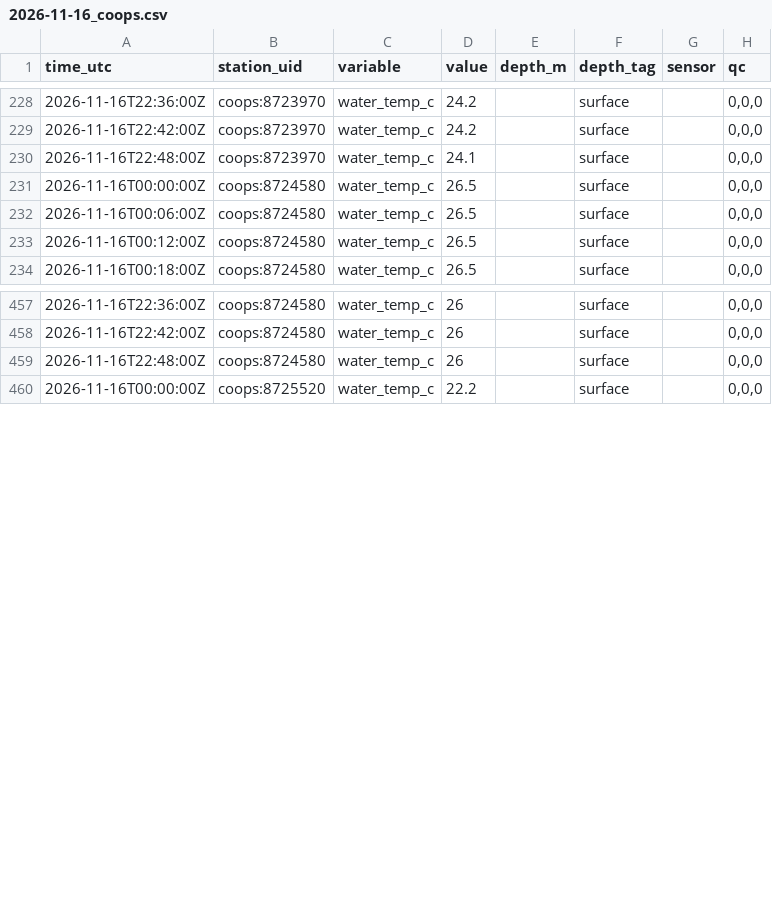
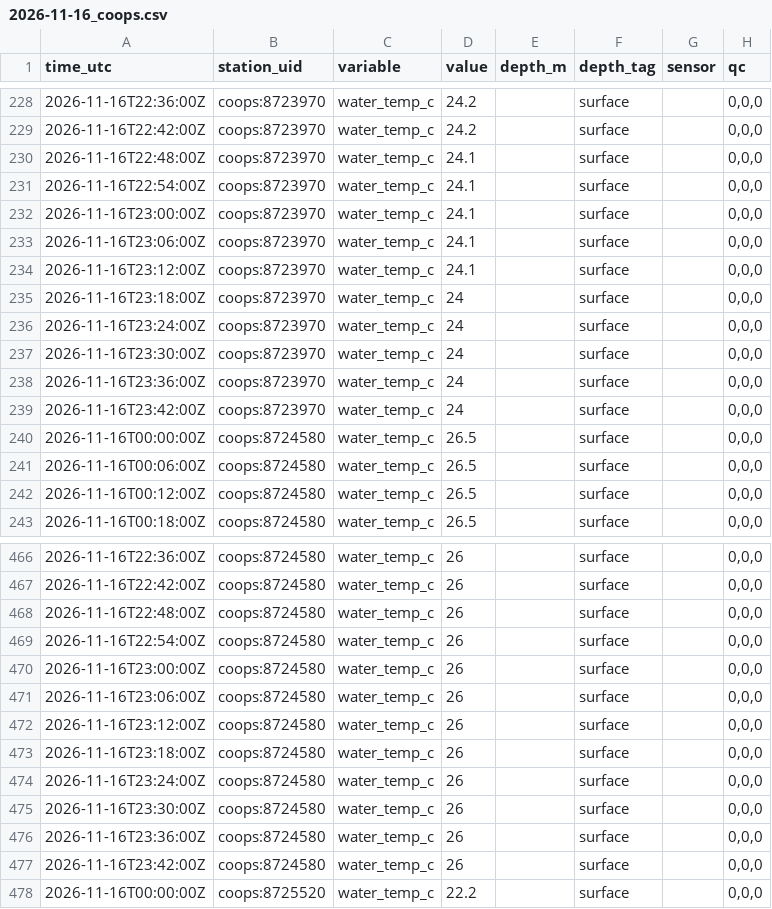
Before and after one commit to captainsforcleanwater/swfl-water-map, a CSV file: data/sensors/2026/11/2026-11-16_coops.csv, drawn as a sheet; only a part is shown, gaps mark what is left out; the diff covers the shown part only; the diff names each change by its address in the sheet, - before the commit and + after, or states it on an @@ line.

```diff
--- a/data/sensors/2026/11/2026-11-16_coops.csv
+++ b/data/sensors/2026/11/2026-11-16_coops.csv
+row 231: 2026-11-16T22:54:00Z | coops:8723970 | water_temp_c | 24.1 |  | surface |  | 0,0,0
+row 232: 2026-11-16T23:00:00Z | coops:8723970 | water_temp_c | 24.1 |  | surface |  | 0,0,0
+row 233: 2026-11-16T23:06:00Z | coops:8723970 | water_temp_c | 24.1 |  | surface |  | 0,0,0
+row 234: 2026-11-16T23:12:00Z | coops:8723970 | water_temp_c | 24.1 |  | surface |  | 0,0,0
+row 235: 2026-11-16T23:18:00Z | coops:8723970 | water_temp_c | 24 |  | surface |  | 0,0,0
+row 236: 2026-11-16T23:24:00Z | coops:8723970 | water_temp_c | 24 |  | surface |  | 0,0,0
+row 237: 2026-11-16T23:30:00Z | coops:8723970 | water_temp_c | 24 |  | surface |  | 0,0,0
+row 238: 2026-11-16T23:36:00Z | coops:8723970 | water_temp_c | 24 |  | surface |  | 0,0,0
+row 239: 2026-11-16T23:42:00Z | coops:8723970 | water_temp_c | 24 |  | surface |  | 0,0,0
+row 469: 2026-11-16T22:54:00Z | coops:8724580 | water_temp_c | 26 |  | surface |  | 0,0,0
+row 470: 2026-11-16T23:00:00Z | coops:8724580 | water_temp_c | 26 |  | surface |  | 0,0,0
+row 471: 2026-11-16T23:06:00Z | coops:8724580 | water_temp_c | 26 |  | surface |  | 0,0,0
+row 472: 2026-11-16T23:12:00Z | coops:8724580 | water_temp_c | 26 |  | surface |  | 0,0,0
+row 473: 2026-11-16T23:18:00Z | coops:8724580 | water_temp_c | 26 |  | surface |  | 0,0,0
+row 474: 2026-11-16T23:24:00Z | coops:8724580 | water_temp_c | 26 |  | surface |  | 0,0,0
+row 475: 2026-11-16T23:30:00Z | coops:8724580 | water_temp_c | 26 |  | surface |  | 0,0,0
+row 476: 2026-11-16T23:36:00Z | coops:8724580 | water_temp_c | 26 |  | surface |  | 0,0,0
+row 477: 2026-11-16T23:42:00Z | coops:8724580 | water_temp_c | 26 |  | surface |  | 0,0,0
```
Also changed, not shown: 9 added rows elsewhere in this file, data/clean/stations.csv, data/qc/2026/11/2026-11-16_flags.csv, 11 other files.
